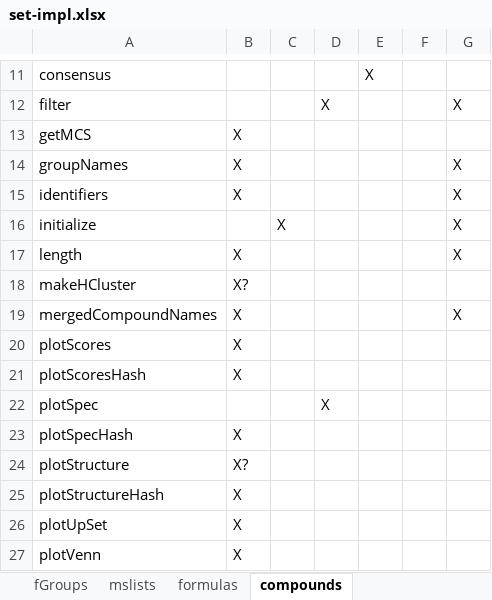
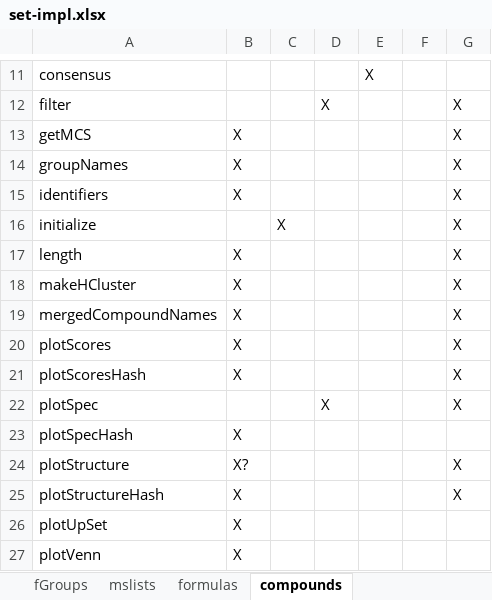
Before and after one commit to tsufz/patRoon, an Excel workbook: set-impl.xlsx, sheet compounds, drawn as a sheet; only a part is shown, gaps mark what is left out; values as stored, in another font and other column widths than the file's, no borders; the diff names each change by its address in the sheet, - before the commit and + after, or states it on an @@ line.

Commit message:
plotSpec() method for compoundsSet and and necessary refactoring/clean-up of compounds plotSpec() method

```diff
--- a/set-impl.xlsx (sheet compounds)
+++ b/set-impl.xlsx (sheet compounds)
-G13: (empty)
+G13: X
-B18: X?
+B18: X
-G18: (empty)
+G18: X
-G20:G22: (empty)
+G20:G22: X
-G24:G25: (empty)
+G24:G25: X
```
Also changed, not shown: 4 other files.
